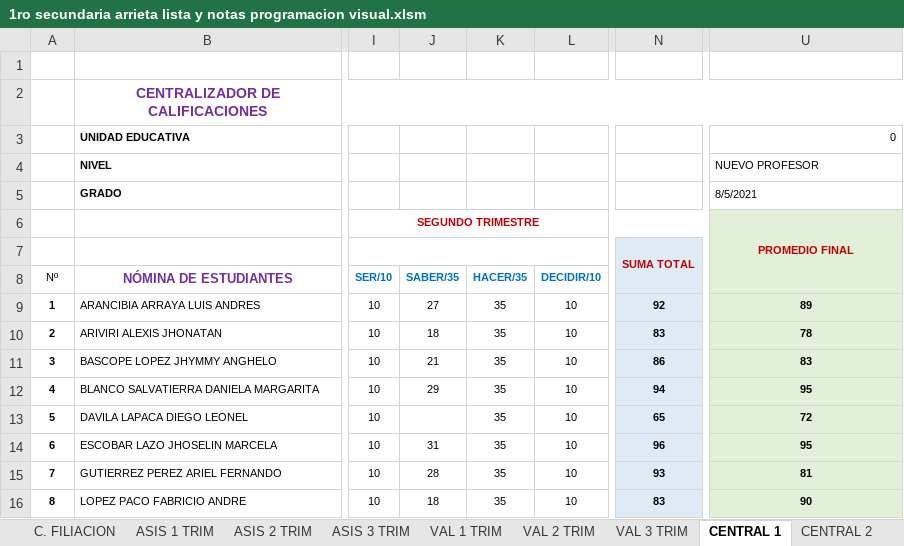
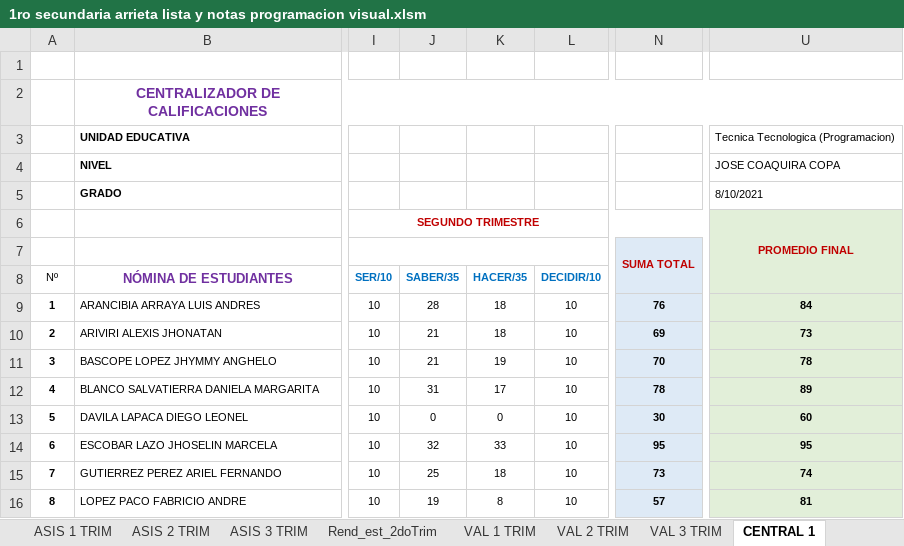
Before and after one commit to jocrock/calificaciones, an Excel workbook: 1ro secundaria arrieta lista y notas programacion visual.xlsm, sheet CENTRAL 1, drawn as a sheet; only a part is shown, gaps mark what is left out; values as stored, in another font and other column widths than the file's, no borders; the diff covers the shown part only; the diff names each change by its address in the sheet, - before the commit and + after, or states it on an @@ line.

```diff
--- a/1ro secundaria arrieta lista y notas programacion visual.xlsm (sheet CENTRAL 1)
+++ b/1ro secundaria arrieta lista y notas programacion visual.xlsm (sheet CENTRAL 1)
+sheet tab: Rend_est_2doTrim
-U3: 0
+U3: Tecnica Tecnologica (Programacion)
-U4: NUEVO PROFESOR
+U4: JOSE COAQUIRA COPA
-U5: 8/5/2021
+U5: 8/10/2021
-J9: 27
+J9: 28
-K9:K10: 35
+K9:K10: 18
-N9: 92
+N9: 76
-U9: 89
+U9: 84
-J10: 18
+J10: 21
-N10: 83
+N10: 69
-U10: 78
+U10: 73
-K11: 35
+K11: 19
-N11: 86
+N11: 70
-U11: 83
+U11: 78
-J12: 29
+J12: 31
-K12: 35
+K12: 17
-N12: 94
+N12: 78
-U12: 95
+U12: 89
-J13: (empty)
+J13: 0
-K13: 35
+K13: 0
-N13: 65
+N13: 30
-U13: 72
+U13: 60
-J14: 31
+J14: 32
-K14: 35
+K14: 33
-N14: 96
+N14: 95
-J15: 28
+J15: 25
-K15: 35
+K15: 18
-N15: 93
+N15: 73
-U15: 81
+U15: 74
-J16: 18
+J16: 19
-K16: 35
+K16: 8
-N16: 83
+N16: 57
-U16: 90
+U16: 81
```
Also changed, not shown: 27 edited cells elsewhere in this sheet, sheet VAL 2 TRIM, sheet ASIS 2 TRIM, sheet EST_DEST, sheet CENTRAL 2, sheet ESTADIST, sheet DIMEN 2, 9 more sheets, formulas that keep their value, hidden cells, charts or pictures, 2do secundaria arrieta lista y notas programacion visual.xlsm, 3ro secundaria arrieta lista y notas programacion visual.xlsm, 9 other files.
